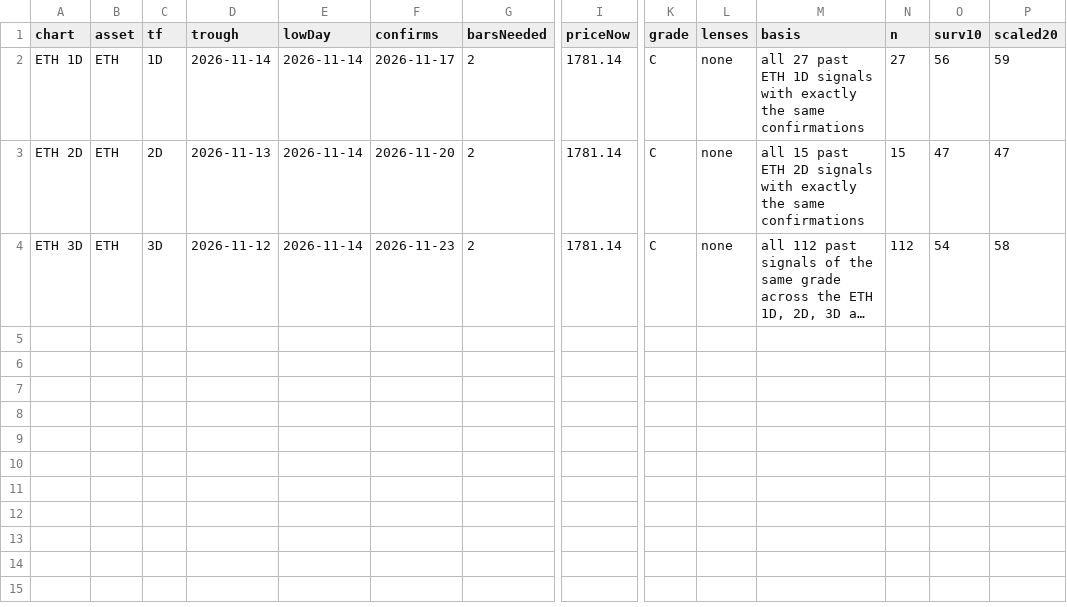
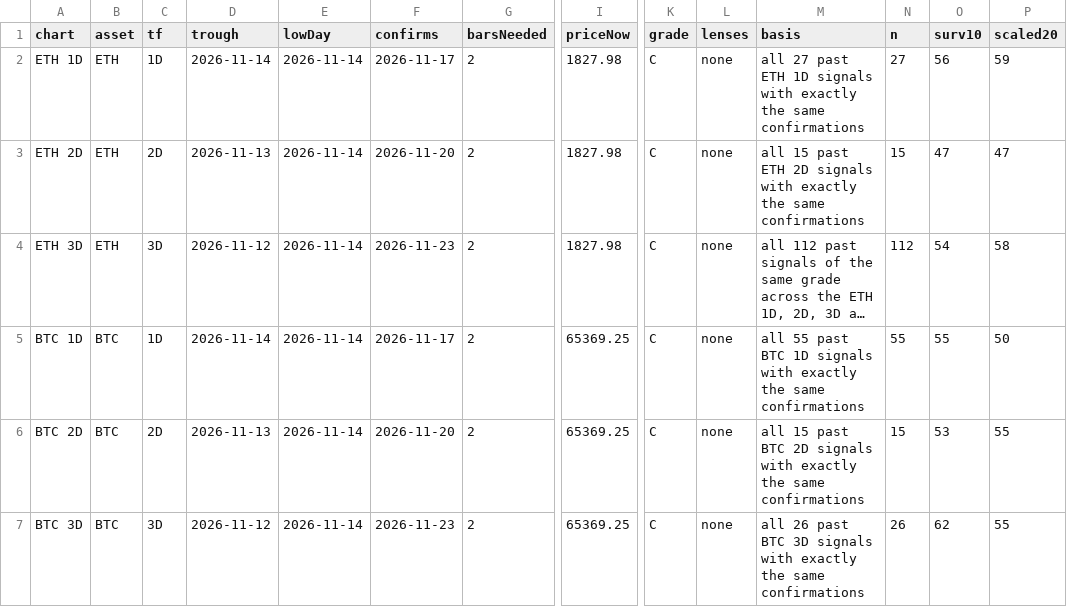
Before and after one commit to jaredbausch-ai/ctzb-data, a CSV file: datasets/cards.csv, drawn as a sheet; only a part is shown, gaps mark what is left out; long unchanged cells end in …; rows hold the shown columns only; the diff names each change by its address in the sheet, - before the commit and + after, or states it on an @@ line.

```diff
--- a/datasets/cards.csv
+++ b/datasets/cards.csv
-I2:I4 (priceNow): 1781.14
+I2:I4 (priceNow): 1827.98
+row 5: BTC 1D | BTC | 1D | 2026-11-14 | 2026-11-14 | 2026-11-17 | 2 | 65369.25 | C | none | all 55 past BTC 1D signals with exactly the same confirmations | 55 | 55 | 50
+row 6: BTC 2D | BTC | 2D | 2026-11-13 | 2026-11-14 | 2026-11-20 | 2 | 65369.25 | C | none | all 15 past BTC 2D signals with exactly the same confirmations | 15 | 53 | 55
+row 7: BTC 3D | BTC | 3D | 2026-11-12 | 2026-11-14 | 2026-11-23 | 2 | 65369.25 | C | none | all 26 past BTC 3D signals with exactly the same confirmations | 26 | 62 | 55
```
Also changed, not shown: data/BTC_12H.csv, data/ETH_12H.csv, 39 other files.
